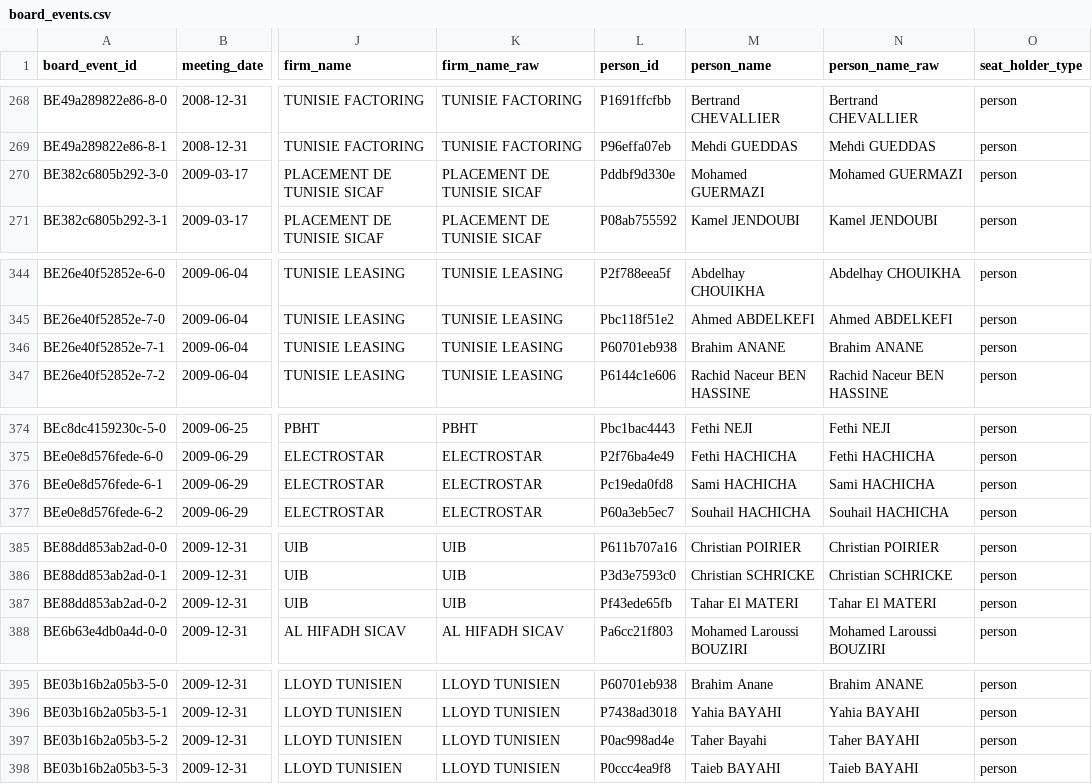
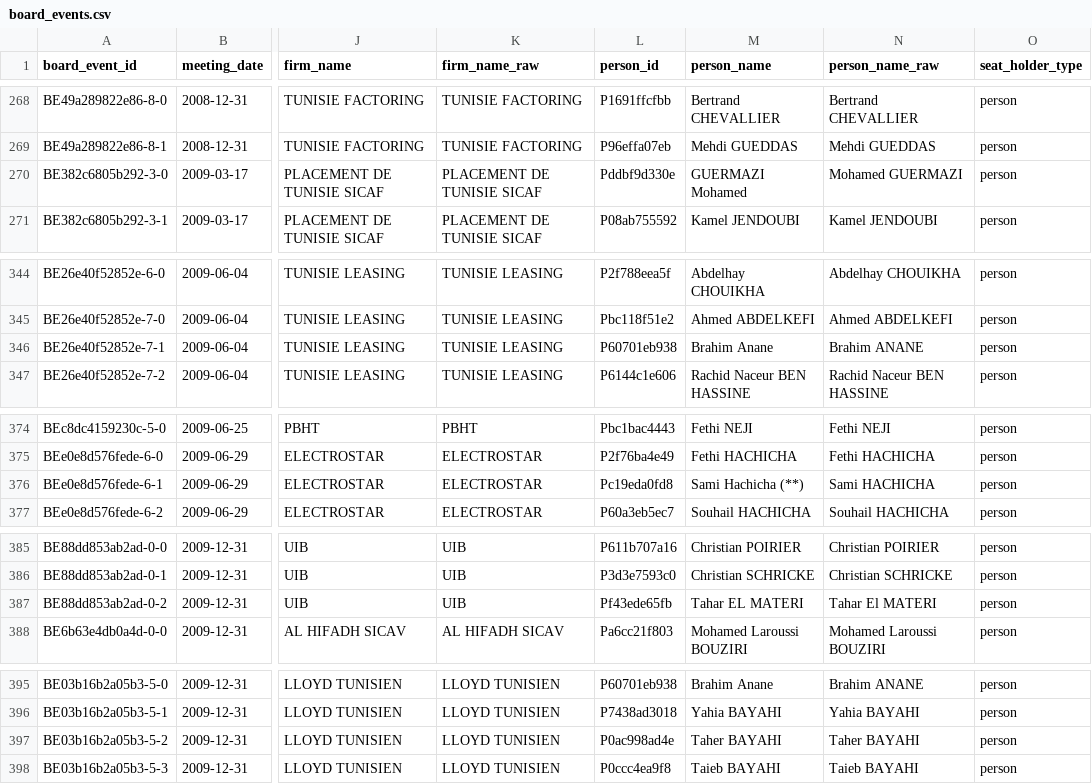
Before and after one commit to MedDhia/EliteNetworksTN, a CSV file: data/processed/bourse/board_events.csv, drawn as a sheet; only a part is shown, gaps mark what is left out; the diff covers the shown part only; the diff names each change by its address in the sheet, - before the commit and + after, or states it on an @@ line.

```diff
--- a/data/processed/bourse/board_events.csv
+++ b/data/processed/bourse/board_events.csv
-M270 (person_name): Mohamed GUERMAZI
+M270 (person_name): GUERMAZI Mohamed
-M346 (person_name): Brahim ANANE
+M346 (person_name): Brahim Anane
-M376 (person_name): Sami HACHICHA
+M376 (person_name): Sami Hachicha (**)
-M387 (person_name): Tahar El MATERI
+M387 (person_name): Tahar EL MATERI
-M397 (person_name): Taher Bayahi
+M397 (person_name): Taher BAYAHI
```
Also changed, not shown: 10 edited cells elsewhere in this file, data/processed/bourse/layer_year_coverage.csv, data/processed/bourse/movements.csv, 14 other files.
